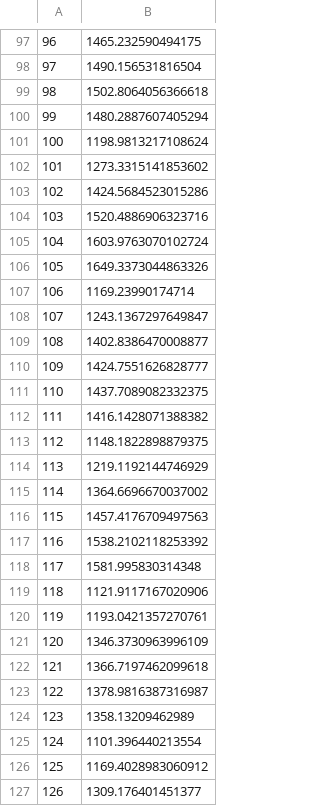
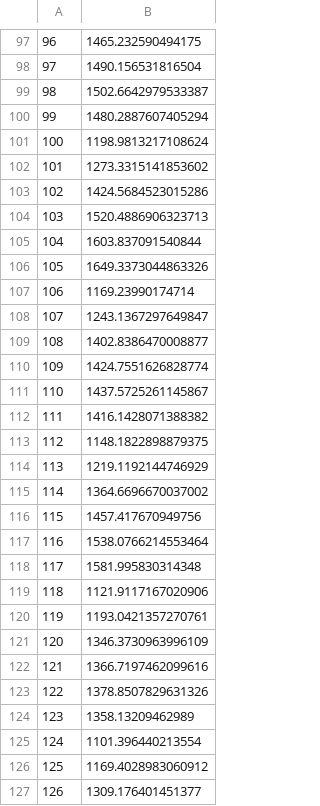
Before and after one commit to JoelImperio/TestFlask, a CSV file: check.csv, drawn as a sheet; only a part is shown, gaps mark what is left out; the diff covers the shown part only.

```diff
--- a/check.csv
+++ b/check.csv
@@ -98,3 +98,3 @@
 97,1490.156531816504
-98,1502.8064056366618
+98,1502.6642979533387
 99,1480.2887607405294
@@ -103,4 +103,4 @@
 102,1424.5684523015286
-103,1520.4886906323716
-104,1603.9763070102724
+103,1520.4886906323713
+104,1603.837091540844
 105,1649.3373044863326
@@ -109,4 +109,4 @@
 108,1402.8386470008877
-109,1424.7551626828777
-110,1437.7089082332375
+109,1424.7551626828774
+110,1437.5725261145867
 111,1416.1428071388382
@@ -115,4 +115,4 @@
 114,1364.6696670037002
-115,1457.4176709497563
-116,1538.2102118253392
+115,1457.417670949756
+116,1538.0766214553464
 117,1581.995830314348
@@ -121,4 +121,4 @@
 120,1346.3730963996109
-121,1366.7197462099618
-122,1378.9816387316987
+121,1366.7197462099616
+122,1378.8507829631326
 123,1358.13209462989
```
Also changed, not shown: 124 edited cells elsewhere in this file, 2 other files.
